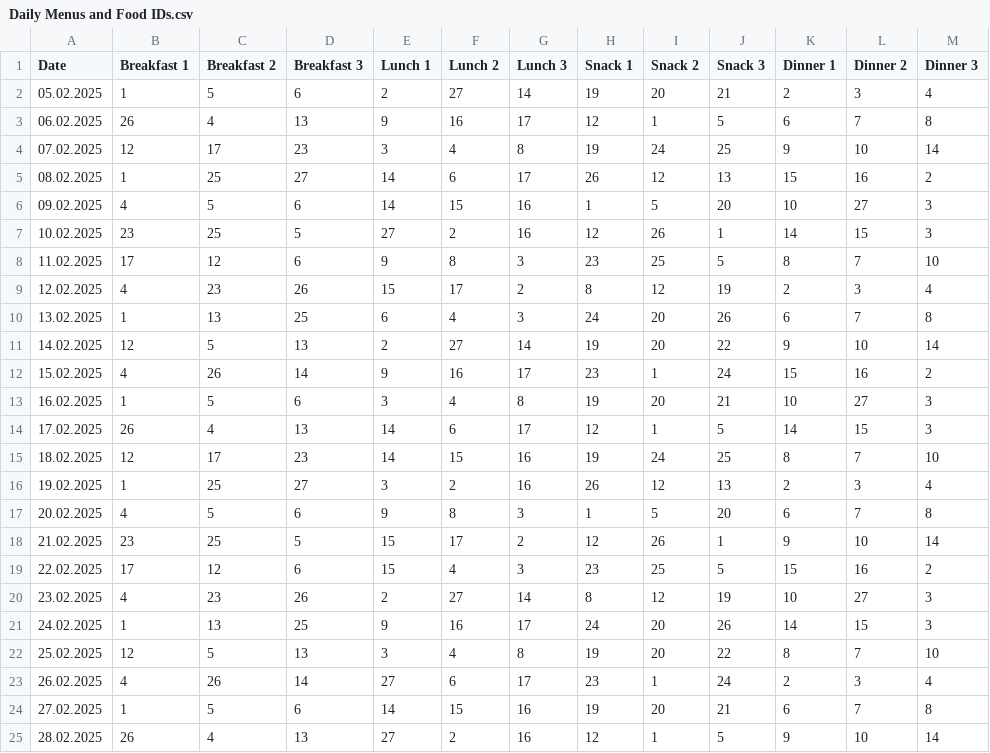
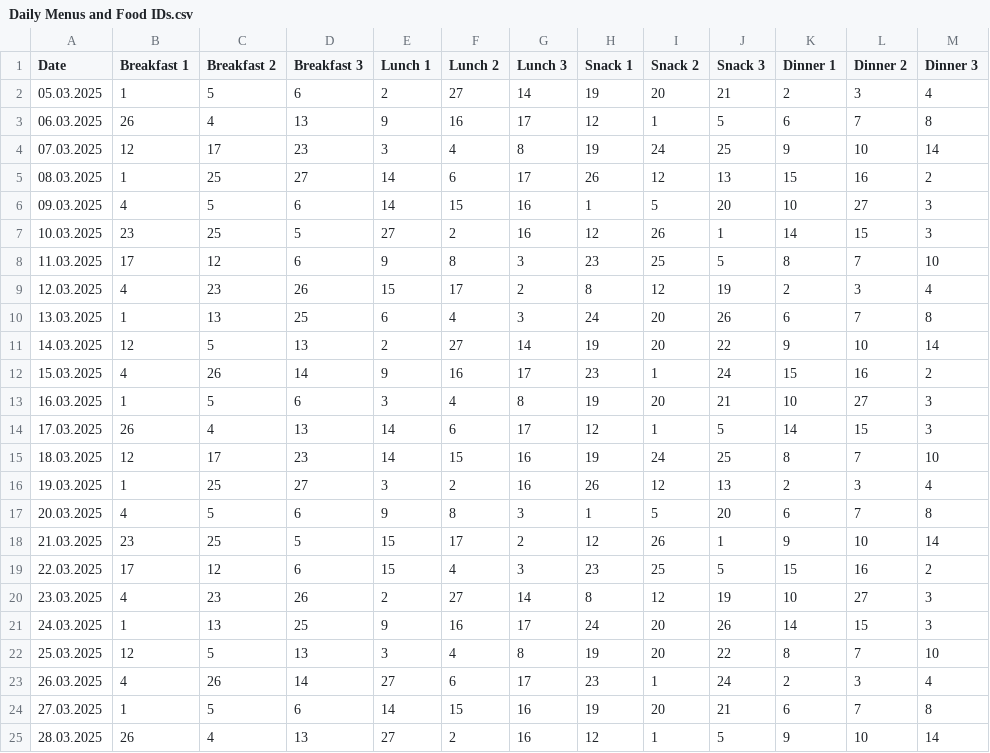
Before and after one commit to the-corg/pudelwohl, a CSV file: DataProviders/DemoDataFiles/Daily Menus and Food IDs.csv, drawn as a sheet.

```diff
--- a/DataProviders/DemoDataFiles/Daily Menus and Food IDs.csv
+++ b/DataProviders/DemoDataFiles/Daily Menus and Food IDs.csv
@@ -1,25 +1,25 @@
 Date|Breakfast 1|Breakfast 2|Breakfast 3|Lunch 1|Lunch 2|Lunch 3|Snack 1|Snack 2|Snack 3|Dinner 1|Dinner 2|Dinner 3
-05.02.2025|1|5|6|2|27|14|19|20|21|2|3|4
-06.02.2025|26|4|13|9|16|17|12|1|5|6|7|8
-07.02.2025|12|17|23|3|4|8|19|24|25|9|10|14
-08.02.2025|1|25|27|14|6|17|26|12|13|15|16|2
-09.02.2025|4|5|6|14|15|16|1|5|20|10|27|3
-10.02.2025|23|25|5|27|2|16|12|26|1|14|15|3
-11.02.2025|17|12|6|9|8|3|23|25|5|8|7|10
-12.02.2025|4|23|26|15|17|2|8|12|19|2|3|4
-13.02.2025|1|13|25|6|4|3|24|20|26|6|7|8
-14.02.2025|12|5|13|2|27|14|19|20|22|9|10|14
-15.02.2025|4|26|14|9|16|17|23|1|24|15|16|2
-16.02.2025|1|5|6|3|4|8|19|20|21|10|27|3
-17.02.2025|26|4|13|14|6|17|12|1|5|14|15|3
-18.02.2025|12|17|23|14|15|16|19|24|25|8|7|10
-19.02.2025|1|25|27|3|2|16|26|12|13|2|3|4
-20.02.2025|4|5|6|9|8|3|1|5|20|6|7|8
-21.02.2025|23|25|5|15|17|2|12|26|1|9|10|14
-22.02.2025|17|12|6|15|4|3|23|25|5|15|16|2
-23.02.2025|4|23|26|2|27|14|8|12|19|10|27|3
-24.02.2025|1|13|25|9|16|17|24|20|26|14|15|3
-25.02.2025|12|5|13|3|4|8|19|20|22|8|7|10
-26.02.2025|4|26|14|27|6|17|23|1|24|2|3|4
-27.02.2025|1|5|6|14|15|16|19|20|21|6|7|8
-28.02.2025|26|4|13|27|2|16|12|1|5|9|10|14
+05.03.2025|1|5|6|2|27|14|19|20|21|2|3|4
+06.03.2025|26|4|13|9|16|17|12|1|5|6|7|8
+07.03.2025|12|17|23|3|4|8|19|24|25|9|10|14
+08.03.2025|1|25|27|14|6|17|26|12|13|15|16|2
+09.03.2025|4|5|6|14|15|16|1|5|20|10|27|3
+10.03.2025|23|25|5|27|2|16|12|26|1|14|15|3
+11.03.2025|17|12|6|9|8|3|23|25|5|8|7|10
+12.03.2025|4|23|26|15|17|2|8|12|19|2|3|4
+13.03.2025|1|13|25|6|4|3|24|20|26|6|7|8
+14.03.2025|12|5|13|2|27|14|19|20|22|9|10|14
+15.03.2025|4|26|14|9|16|17|23|1|24|15|16|2
+16.03.2025|1|5|6|3|4|8|19|20|21|10|27|3
+17.03.2025|26|4|13|14|6|17|12|1|5|14|15|3
+18.03.2025|12|17|23|14|15|16|19|24|25|8|7|10
+19.03.2025|1|25|27|3|2|16|26|12|13|2|3|4
+20.03.2025|4|5|6|9|8|3|1|5|20|6|7|8
+21.03.2025|23|25|5|15|17|2|12|26|1|9|10|14
+22.03.2025|17|12|6|15|4|3|23|25|5|15|16|2
+23.03.2025|4|23|26|2|27|14|8|12|19|10|27|3
+24.03.2025|1|13|25|9|16|17|24|20|26|14|15|3
+25.03.2025|12|5|13|3|4|8|19|20|22|8|7|10
+26.03.2025|4|26|14|27|6|17|23|1|24|2|3|4
+27.03.2025|1|5|6|14|15|16|19|20|21|6|7|8
+28.03.2025|26|4|13|27|2|16|12|1|5|9|10|14
```
Also changed, not shown: DataProviders/DemoDataFiles/Bookings.csv, DataProviders/DemoDataFiles/Dogs and Menu Options.csv, 6 other files.
